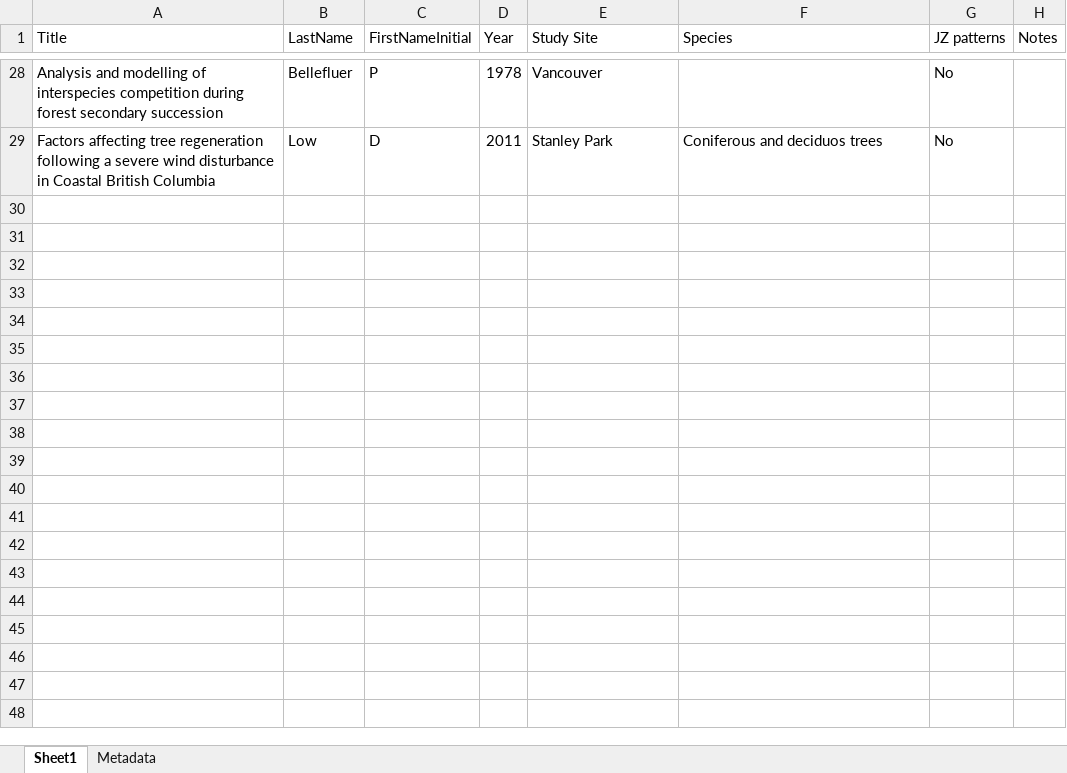
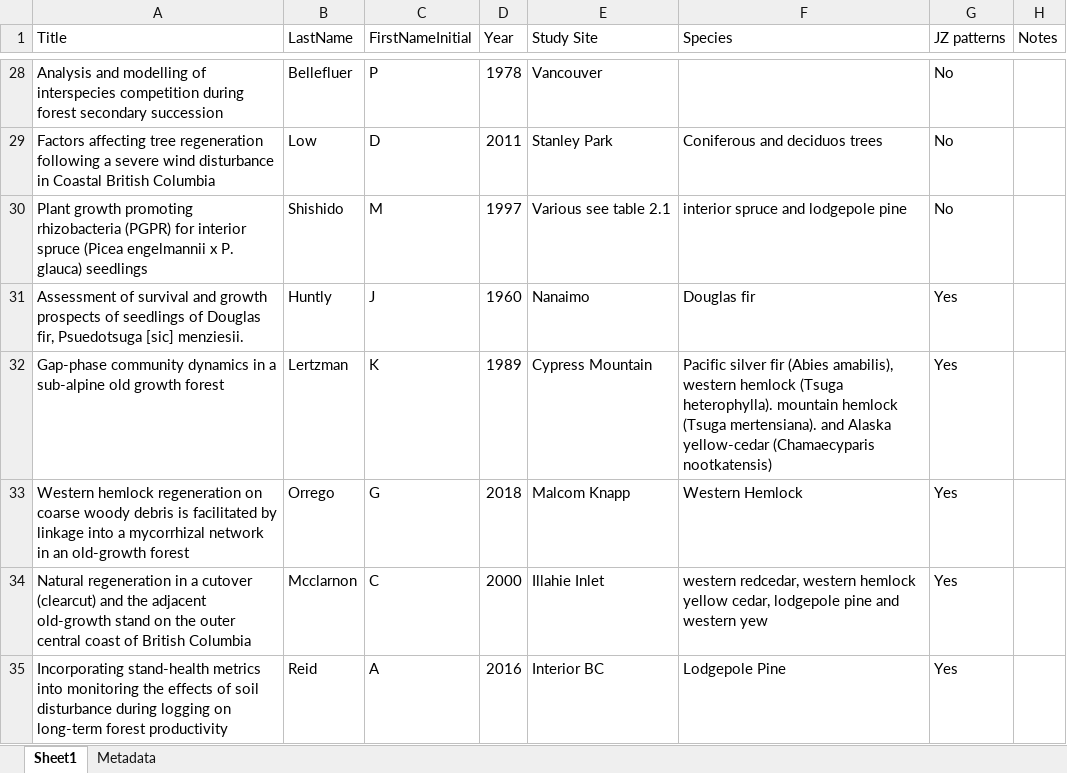
Before and after one commit to temporalecologylab/coexistBCforests, an Excel workbook: notes/Theses_literature_search.xlsx, sheet Sheet1, drawn as a sheet; only a part is shown, gaps mark what is left out; values as stored, in another font and other column widths than the file's, no borders; the diff covers the shown part only; the diff names each change by its address in the sheet, - before the commit and + after, or states it on an @@ line.

Commit message:
doing literature review

```diff
--- a/notes/Theses_literature_search.xlsx (sheet Sheet1)
+++ b/notes/Theses_literature_search.xlsx (sheet Sheet1)
+row 30: Plant growth promoting rhizobacteria (PGPR) for interior spruce (Picea engelmannii x P. glauca) seedlings | Shishido | M | 1997 | Various see table 2.1 | interior spruce and lodgepole pine | No
+row 31: Assessment of survival and growth prospects of seedlings of Douglas fir, Psuedotsuga [sic] menziesii. | Huntly | J | 1960 | Nanaimo | Douglas fir | Yes
+row 32: Gap-phase community dynamics in a sub-alpine old growth forest | Lertzman | K | 1989 | Cypress Mountain | Pacific silver fir (Abies amabilis), western hemlock (Tsuga heterophylla). mountain hemlock (Tsuga mertensiana). and Alaska yellow-cedar (Chamaecyparis nootkatensis) | Yes
+row 33: Western hemlock regeneration on coarse woody debris is facilitated by linkage into a mycorrhizal network in an old-growth forest | Orrego | G | 2018 | Malcom Knapp | Western Hemlock | Yes
+row 34: Natural regeneration in a cutover (clearcut) and the adjacent old-growth stand on the outer central coast of British Columbia | Mcclarnon | C | 2000 | Illahie Inlet | western redcedar, western hemlock yellow cedar, lodgepole pine and western yew | Yes
+row 35: Incorporating stand-health metrics into monitoring the effects of soil disturbance during logging on long-term forest productivity | Reid | A | 2016 | Interior BC | Lodgepole Pine | Yes
```
Also changed, not shown: 5 added rows and 4 edited cells elsewhere in this sheet, sheet Metadata.
